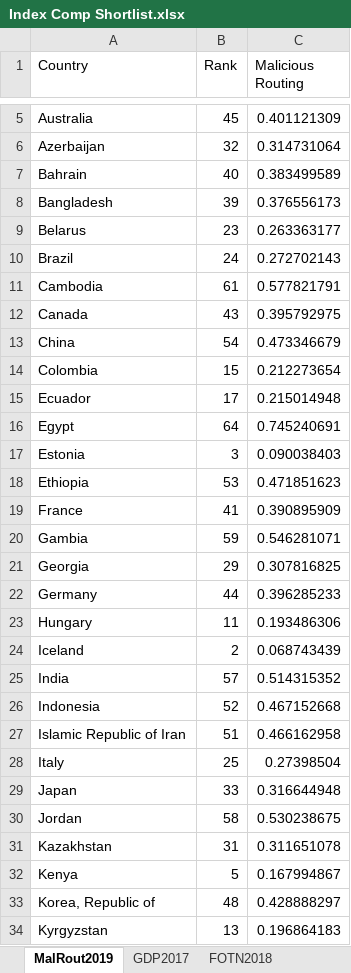
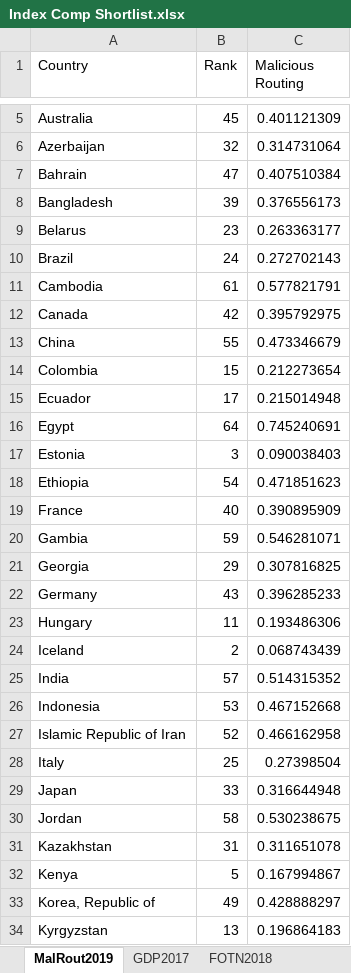
Before and after one commit to niknakatory/3YP-Politics-of-Routing, an Excel workbook: data/Index Comp Shortlist.xlsx, sheet MalRout2019, drawn as a sheet; only a part is shown, gaps mark what is left out; values as stored, in another font and other column widths than the file's, no borders; the diff covers the shown part only; the diff names each change by its address in the sheet, - before the commit and + after, or states it on an @@ line.

```diff
--- a/data/Index Comp Shortlist.xlsx (sheet MalRout2019)
+++ b/data/Index Comp Shortlist.xlsx (sheet MalRout2019)
-B7 (Rank): 40
+B7 (Rank): 47
-C7 (Malicious Routing): 0.383499589
+C7 (Malicious Routing): 0.407510384
-B12 (Rank): 43
+B12 (Rank): 42
-B13 (Rank): 54
+B13 (Rank): 55
-B18 (Rank): 53
+B18 (Rank): 54
-B19 (Rank): 41
+B19 (Rank): 40
-B22 (Rank): 44
+B22 (Rank): 43
-B26 (Rank): 52
+B26 (Rank): 53
-B27 (Rank): 51
+B27 (Rank): 52
-B33 (Rank): 48
+B33 (Rank): 49
```
Also changed, not shown: 7 edited cells elsewhere in this sheet, sheet FOTP2017Short, sheet SoWL2018Short, sheet FOTN2018, sheet HFI2016Short, sheet HFI2015Short, sheet GDP2017.
